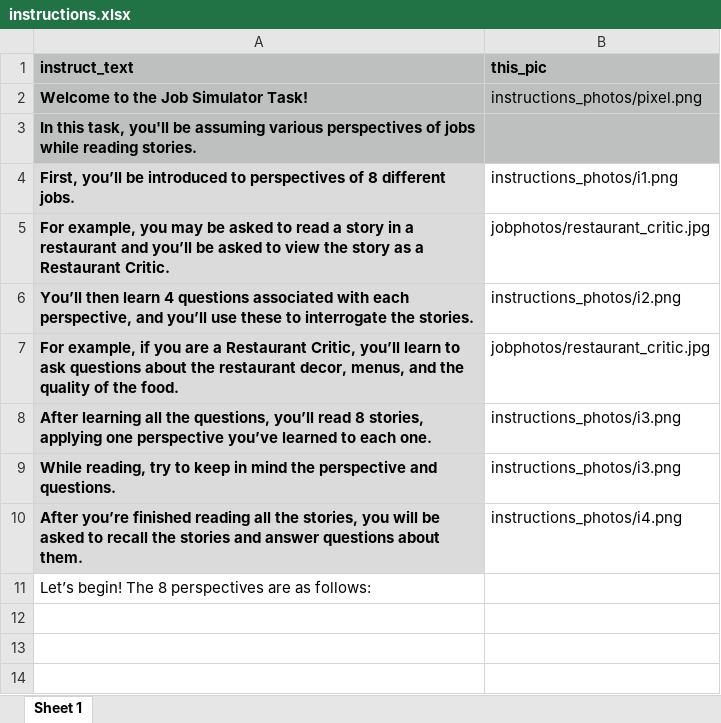
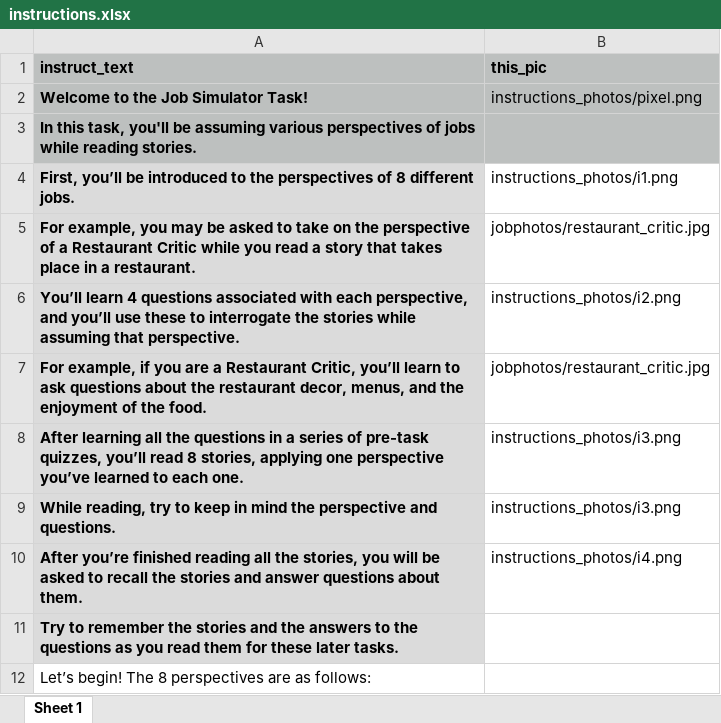
Before and after one commit to reblando/ebs, an Excel workbook: instructions.xlsx, sheet Sheet 1, drawn as a sheet; values as stored, in another font and other column widths than the file's, no borders; the diff names each change by its address in the sheet, - before the commit and + after, or states it on an @@ line.

```diff
--- a/instructions.xlsx (sheet Sheet 1)
+++ b/instructions.xlsx (sheet Sheet 1)
-A4 (instruct_text): …introduced to perspectives of…
+A4 (instruct_text): …introduced to the perspectives of…
-A5 (instruct_text): …asked to read a story in a restaurant and you’ll be asked to view the story as a Restaurant Critic.
+A5 (instruct_text): …asked to take on the perspective of a Restaurant Critic while you read a story that takes place in a restaurant.
-A6 (instruct_text): You’ll then learn 4 questions associated with each perspective, and you’ll use these to interrogate the stories.
+A6 (instruct_text): You’ll learn 4 questions associated with each perspective, and you’ll use these to interrogate the stories while assuming that perspective.
-A7 (instruct_text): …and the quality of the…
+A7 (instruct_text): …and the enjoyment of the…
-A8 (instruct_text): …all the questions, you’ll read…
+A8 (instruct_text): …all the questions in a series of pre-task quizzes, you’ll read…
+row 11: Try to remember the stories and the answers to the questions as you read them for these later tasks.
```
